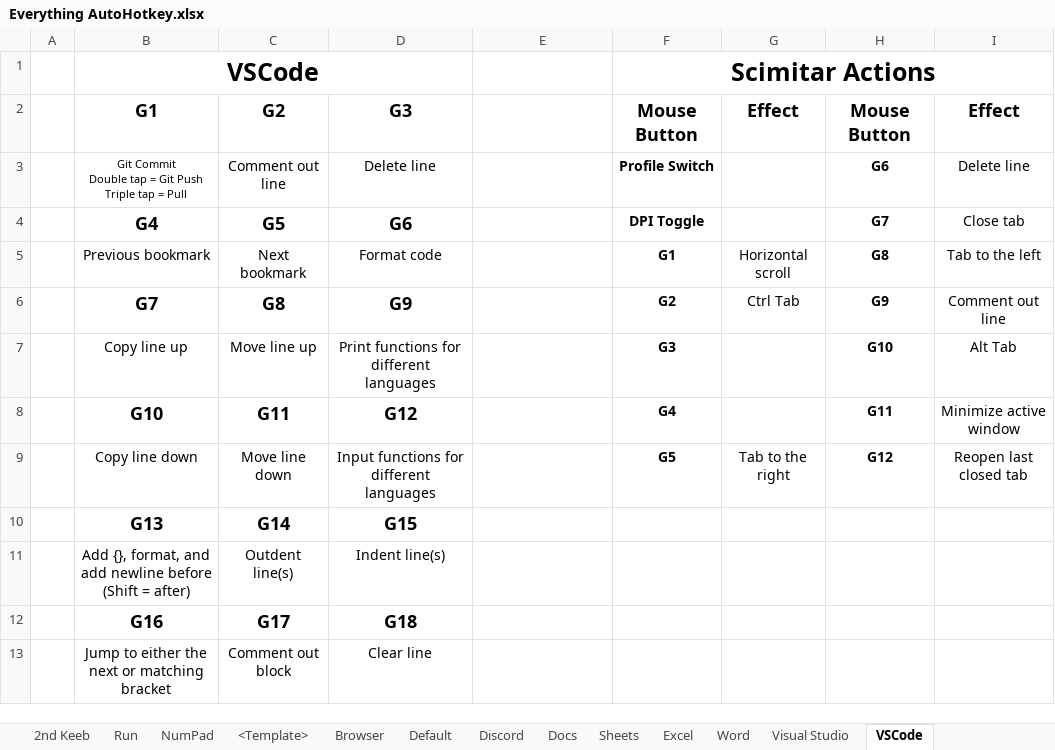
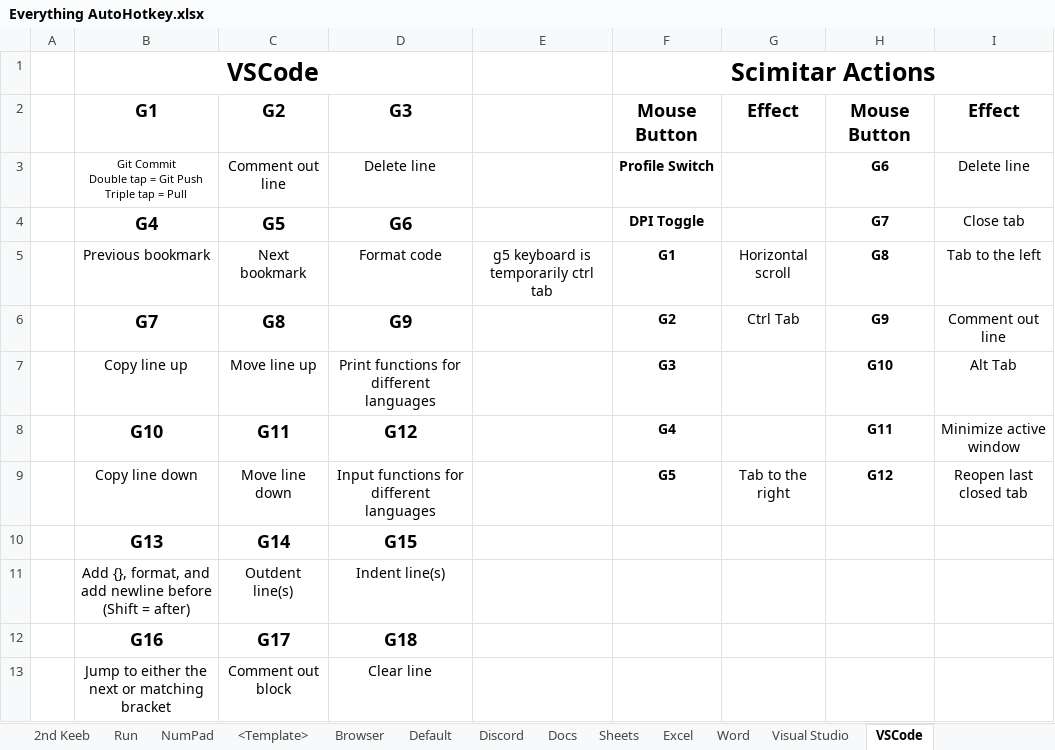
Before and after one commit to ellman12/AutoHotkey, an Excel workbook: Everything AutoHotkey.xlsx, sheet VSCode, drawn as a sheet; values as stored, in another font and other column widths than the file's, no borders; the diff names each change by its address in the sheet, - before the commit and + after, or states it on an @@ line.

Commit message:
made g5 temporarily ctrl tab

```diff
--- a/Everything AutoHotkey.xlsx (sheet VSCode)
+++ b/Everything AutoHotkey.xlsx (sheet VSCode)
-E5: (empty)
+E5: g5 keyboard is temporarily ctrl tab
```
Also changed, not shown: 1 other file.
